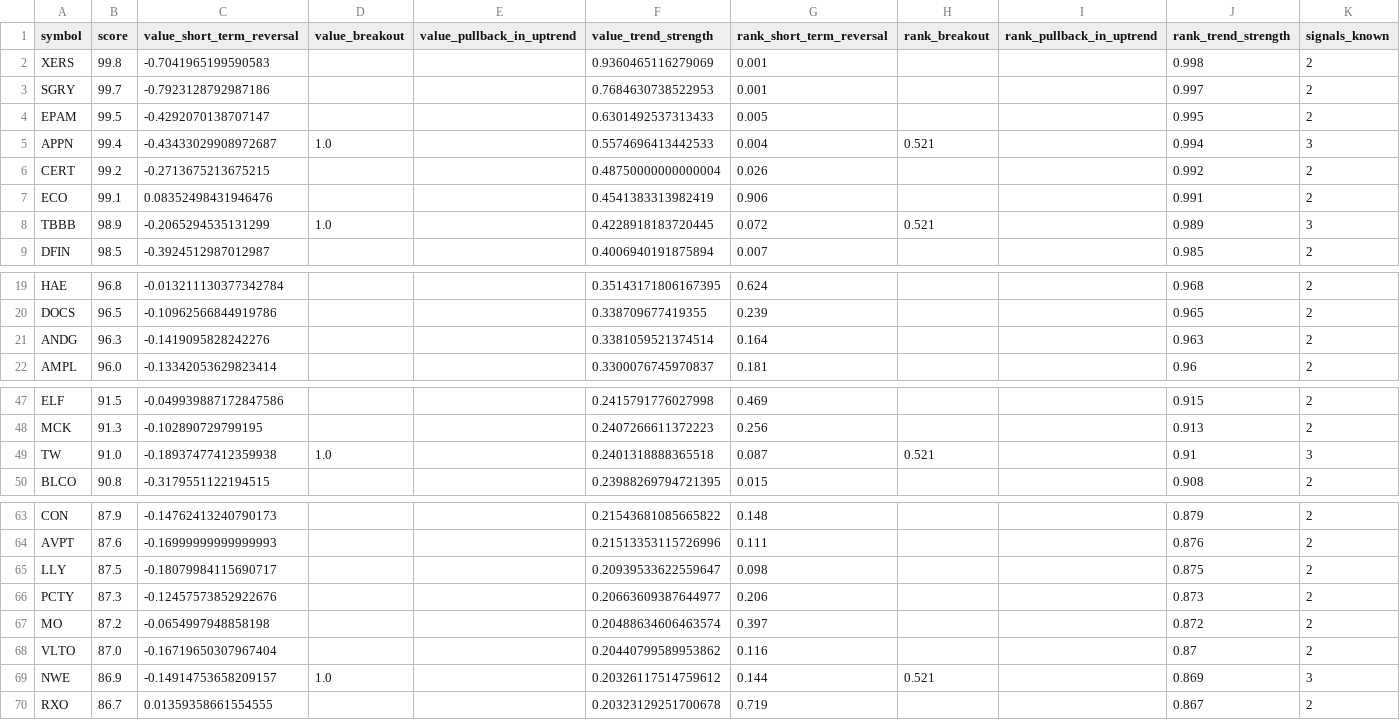
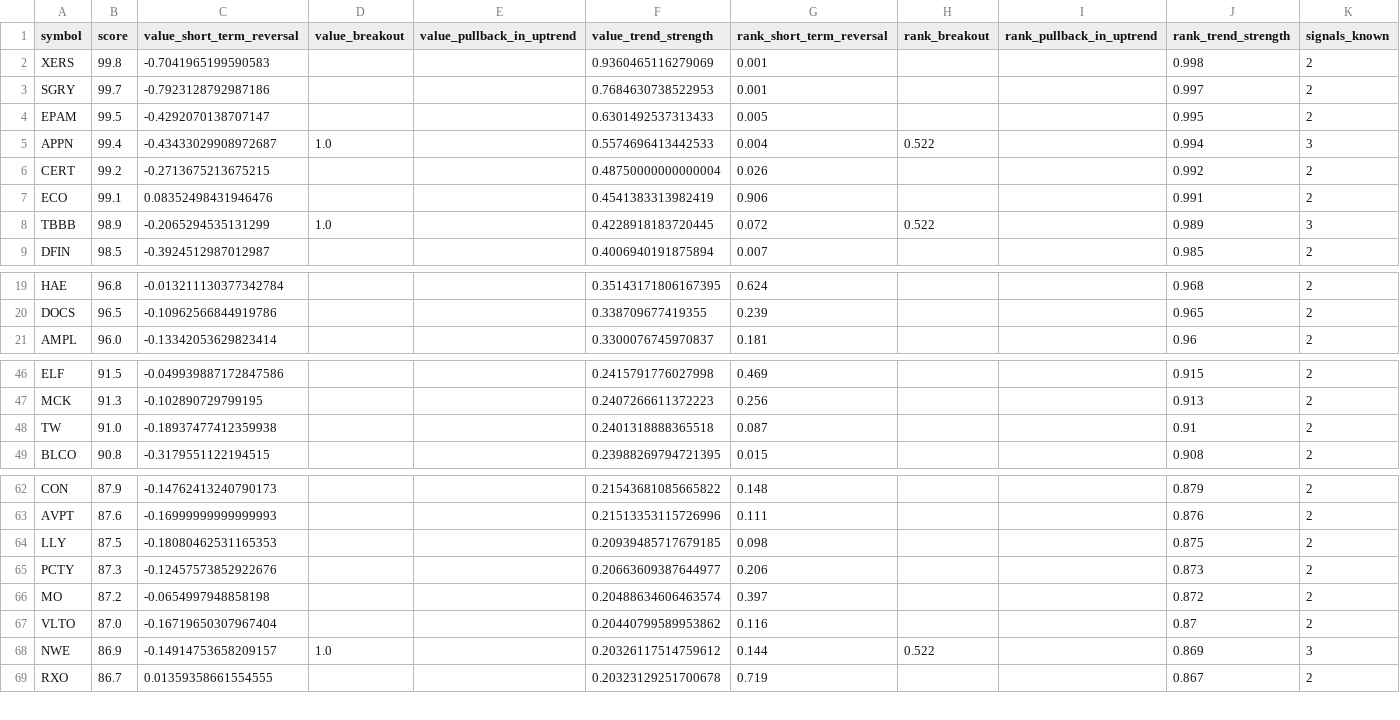
Before and after one commit to SamBates1/aurum-, a CSV file: research/scanner/swing-latest.csv, drawn as a sheet; only a part is shown, gaps mark what is left out.

```diff
--- a/research/scanner/swing-latest.csv
+++ b/research/scanner/swing-latest.csv
@@ -4,6 +4,6 @@ SGRY,99.7,-0.7923128792987186,,,0.7684630738522953,0.001,,,0.997,2
 EPAM,99.5,-0.4292070138707147,,,0.6301492537313433,0.005,,,0.995,2
-APPN,99.4,-0.43433029908972687,1.0,,0.5574696413442533,0.004,0.521,,0.994,3
+APPN,99.4,-0.43433029908972687,1.0,,0.5574696413442533,0.004,0.522,,0.994,3
 CERT,99.2,-0.2713675213675215,,,0.48750000000000004,0.026,,,0.992,2
 ECO,99.1,0.08352498431946476,,,0.4541383313982419,0.906,,,0.991,2
-TBBB,98.9,-0.2065294535131299,1.0,,0.4228918183720445,0.072,0.521,,0.989,3
+TBBB,98.9,-0.2065294535131299,1.0,,0.4228918183720445,0.072,0.522,,0.989,3
 DFIN,98.5,-0.3924512987012987,,,0.4006940191875894,0.007,,,0.985,2
@@ -20,3 +20,2 @@ HAE,96.8,-0.013211130377342784,,,0.35143171806167395,0.624,,,0.968,2
 DOCS,96.5,-0.10962566844919786,,,0.338709677419355,0.239,,,0.965,2
-ANDG,96.3,-0.1419095828242276,,,0.3381059521374514,0.164,,,0.963,2
 AMPL,96.0,-0.13342053629823414,,,0.3300076745970837,0.181,,,0.96,2
@@ -48,3 +47,3 @@ ELF,91.5,-0.049939887172847586,,,0.2415791776027998,0.469,,,0.915,2
 MCK,91.3,-0.102890729799195,,,0.2407266611372223,0.256,,,0.913,2
-TW,91.0,-0.18937477412359938,1.0,,0.2401318888365518,0.087,0.521,,0.91,3
+TW,91.0,-0.18937477412359938,,,0.2401318888365518,0.087,,,0.91,2
 BLCO,90.8,-0.3179551122194515,,,0.23988269794721395,0.015,,,0.908,2
@@ -64,3 +63,3 @@ CON,87.9,-0.14762413240790173,,,0.21543681085665822,0.148,,,0.879,2
 AVPT,87.6,-0.16999999999999993,,,0.21513353115726996,0.111,,,0.876,2
-LLY,87.5,-0.18079984115690717,,,0.20939533622559647,0.098,,,0.875,2
+LLY,87.5,-0.18080462531165353,,,0.20939485717679185,0.098,,,0.875,2
 PCTY,87.3,-0.12457573852922676,,,0.20663609387644977,0.206,,,0.873,2
@@ -68,3 +67,3 @@ MO,87.2,-0.0654997948858198,,,0.20488634606463574,0.397,,,0.872,2
 VLTO,87.0,-0.16719650307967404,,,0.20440799589953862,0.116,,,0.87,2
-NWE,86.9,-0.14914753658209157,1.0,,0.20326117514759612,0.144,0.521,,0.869,3
+NWE,86.9,-0.14914753658209157,1.0,,0.20326117514759612,0.144,0.522,,0.869,3
 RXO,86.7,0.01359358661554555,,,0.20323129251700678,0.719,,,0.867,2
```
Also changed, not shown: research/scanner/cross-asset-latest.csv, research/scanner/long-term-latest.csv, 6 other files.
